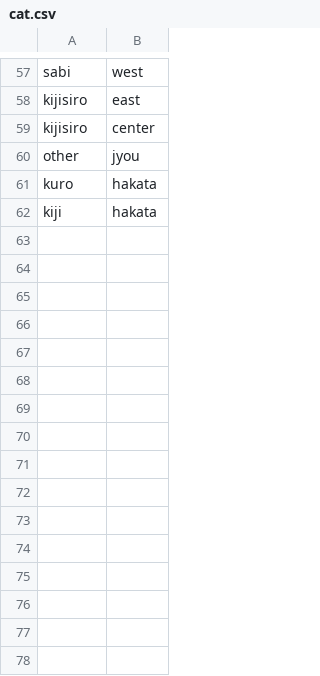
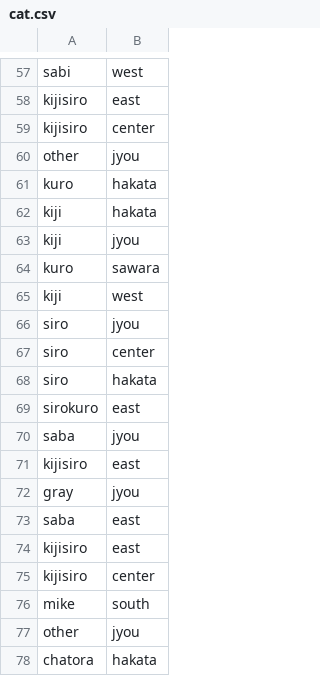
Before and after one commit to abutoku/php01, a CSV file: data/cat.csv, drawn as a sheet; only a part is shown, gaps mark what is left out.

```diff
--- a/data/cat.csv
+++ b/data/cat.csv
@@ -62 +62,17 @@ kuro,hakata
 kiji,hakata
+kiji,jyou
+kuro,sawara
+kiji,west
+siro,jyou
+siro,center
+siro,hakata
+sirokuro,east
+saba,jyou
+kijisiro,east
+gray,jyou
+saba,east
+kijisiro,east
+kijisiro,center
+mike,south
+other,jyou
+chatora,hakata
```
Also changed, not shown: data/cat02.csv, 6 other files.
